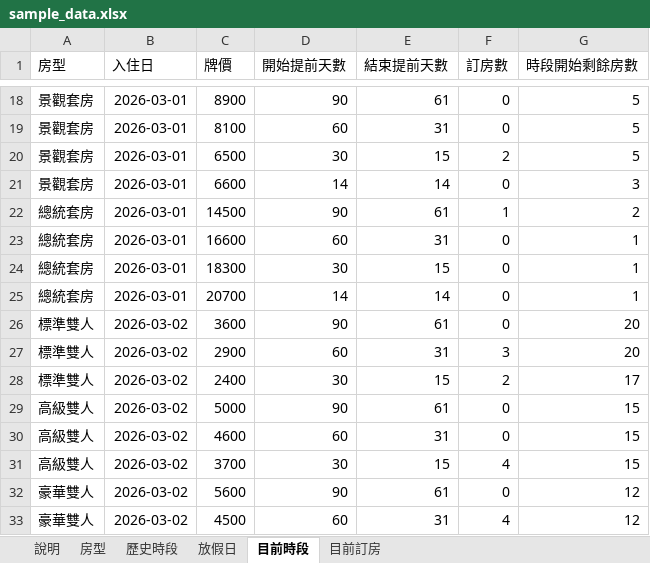
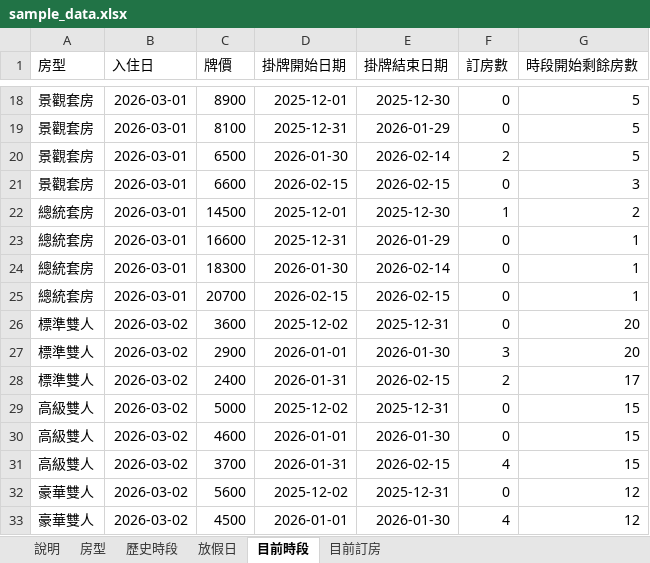
Before and after one commit to yan9914/weiwei520, an Excel workbook: sample_data.xlsx, sheet 目前時段, drawn as a sheet; only a part is shown, gaps mark what is left out; values as stored, in another font and other column widths than the file's, no borders; the diff covers the shown part only; the diff names each change by its address in the sheet, - before the commit and + after, or states it on an @@ line.

```diff
--- a/sample_data.xlsx (sheet 目前時段)
+++ b/sample_data.xlsx (sheet 目前時段)
-D1: 開始提前天數
+D1: 掛牌開始日期
-E1: 結束提前天數
+E1: 掛牌結束日期
-D18 (掛牌開始日期): 90
+D18 (掛牌開始日期): 2025-12-01
-E18 (掛牌結束日期): 61
+E18 (掛牌結束日期): 2025-12-30
-D19 (掛牌開始日期): 60
+D19 (掛牌開始日期): 2025-12-31
-E19 (掛牌結束日期): 31
+E19 (掛牌結束日期): 2026-01-29
-D20 (掛牌開始日期): 30
+D20 (掛牌開始日期): 2026-01-30
-E20 (掛牌結束日期): 15
+E20 (掛牌結束日期): 2026-02-14
-D21 (掛牌開始日期): 14
+D21 (掛牌開始日期): 2026-02-15
-E21 (掛牌結束日期): 14
+E21 (掛牌結束日期): 2026-02-15
-D22 (掛牌開始日期): 90
+D22 (掛牌開始日期): 2025-12-01
-E22 (掛牌結束日期): 61
+E22 (掛牌結束日期): 2025-12-30
-D23 (掛牌開始日期): 60
+D23 (掛牌開始日期): 2025-12-31
-E23 (掛牌結束日期): 31
+E23 (掛牌結束日期): 2026-01-29
-D24 (掛牌開始日期): 30
+D24 (掛牌開始日期): 2026-01-30
-E24 (掛牌結束日期): 15
+E24 (掛牌結束日期): 2026-02-14
-D25 (掛牌開始日期): 14
+D25 (掛牌開始日期): 2026-02-15
-E25 (掛牌結束日期): 14
+E25 (掛牌結束日期): 2026-02-15
-D26 (掛牌開始日期): 90
+D26 (掛牌開始日期): 2025-12-02
-E26 (掛牌結束日期): 61
+E26 (掛牌結束日期): 2025-12-31
-D27 (掛牌開始日期): 60
+D27 (掛牌開始日期): 2026-01-01
-E27 (掛牌結束日期): 31
+E27 (掛牌結束日期): 2026-01-30
-D28 (掛牌開始日期): 30
+D28 (掛牌開始日期): 2026-01-31
-E28 (掛牌結束日期): 15
+E28 (掛牌結束日期): 2026-02-15
-D29 (掛牌開始日期): 90
+D29 (掛牌開始日期): 2025-12-02
-E29 (掛牌結束日期): 61
+E29 (掛牌結束日期): 2025-12-31
-D30 (掛牌開始日期): 60
+D30 (掛牌開始日期): 2026-01-01
-E30 (掛牌結束日期): 31
+E30 (掛牌結束日期): 2026-01-30
-D31 (掛牌開始日期): 30
+D31 (掛牌開始日期): 2026-01-31
-E31 (掛牌結束日期): 15
+E31 (掛牌結束日期): 2026-02-15
-D32 (掛牌開始日期): 90
+D32 (掛牌開始日期): 2025-12-02
-E32 (掛牌結束日期): 61
+E32 (掛牌結束日期): 2025-12-31
-D33 (掛牌開始日期): 60
+D33 (掛牌開始日期): 2026-01-01
-E33 (掛牌結束日期): 31
+E33 (掛牌結束日期): 2026-01-30
```
Also changed, not shown: 928 edited cells elsewhere in this sheet, sheet 歷史時段, sheet 說明, 4 other files.
